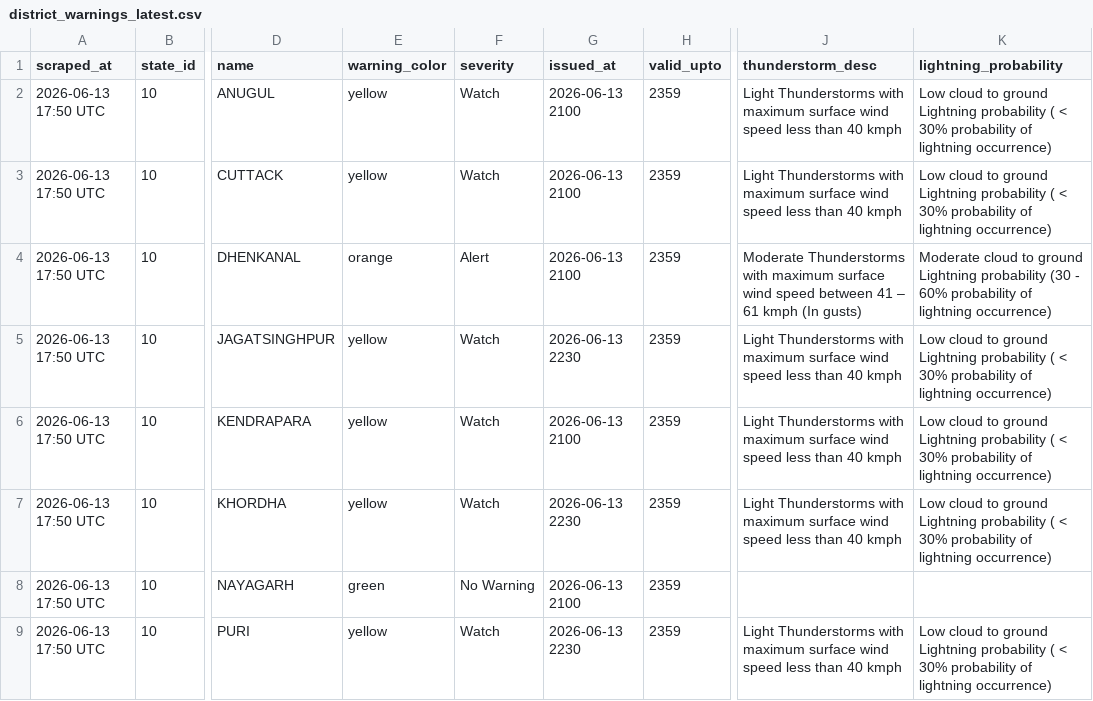
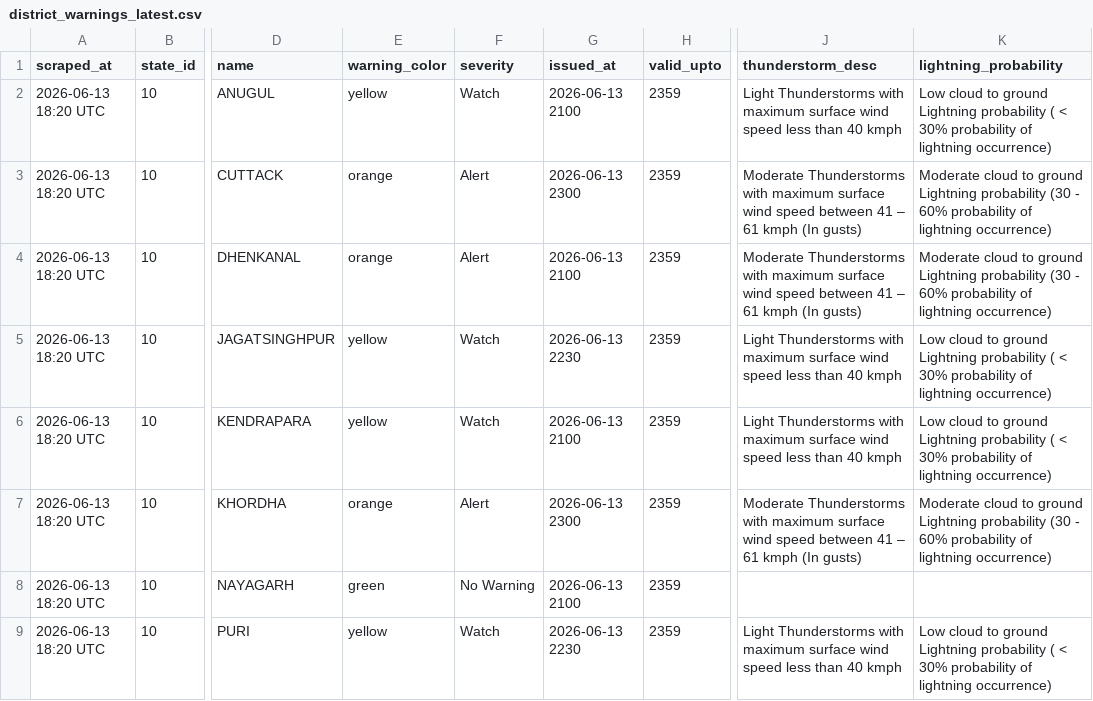
Before and after one commit to tpcodlweatherbulletin-lang/imd-scraper-b, a CSV file: data/district_warnings_latest.csv, drawn as a sheet; only a part is shown, gaps mark what is left out; the diff names each change by its address in the sheet, - before the commit and + after, or states it on an @@ line.

```diff
--- a/data/district_warnings_latest.csv
+++ b/data/district_warnings_latest.csv
-A2:A9 (scraped_at): 2026-06-13 17:50 UTC
+A2:A9 (scraped_at): 2026-06-13 18:20 UTC
-E3 (warning_color): yellow
+E3 (warning_color): orange
-F3 (severity): Watch
+F3 (severity): Alert
-G3 (issued_at): 2026-06-13 2100
+G3 (issued_at): 2026-06-13 2300
-J3 (thunderstorm_desc): Light Thunderstorms with maximum surface wind speed less than 40 kmph
+J3 (thunderstorm_desc): Moderate Thunderstorms with maximum surface wind speed between 41 – 61 kmph (In gusts)
-K3 (lightning_probability): Low cloud to ground Lightning probability ( < 30% probability of…
+K3 (lightning_probability): Moderate cloud to ground Lightning probability (30 - 60% probability of…
-E7 (warning_color): yellow
+E7 (warning_color): orange
-F7 (severity): Watch
+F7 (severity): Alert
-G7 (issued_at): 2026-06-13 2230
+G7 (issued_at): 2026-06-13 2300
-J7 (thunderstorm_desc): Light Thunderstorms with maximum surface wind speed less than 40 kmph
+J7 (thunderstorm_desc): Moderate Thunderstorms with maximum surface wind speed between 41 – 61 kmph (In gusts)
-K7 (lightning_probability): Low cloud to ground Lightning probability ( < 30% probability of…
+K7 (lightning_probability): Moderate cloud to ground Lightning probability (30 - 60% probability of…
```
Also changed, not shown: 1 other file.
